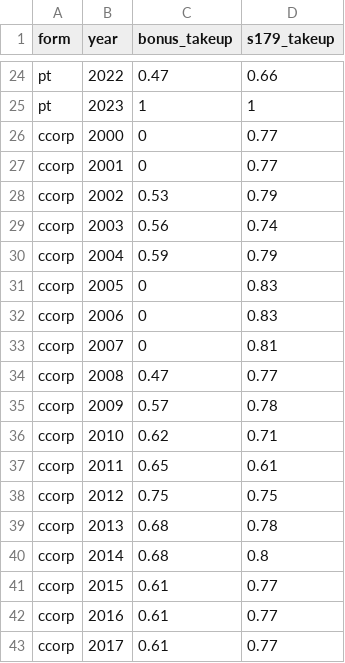
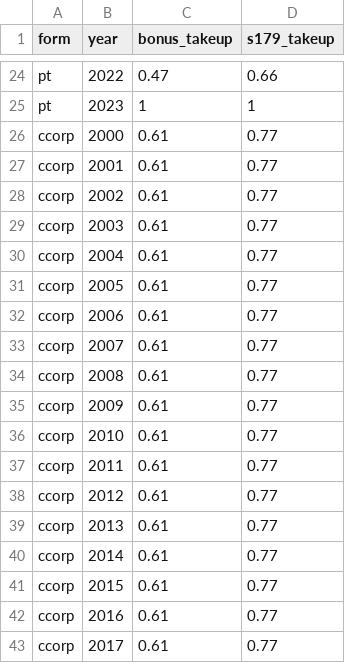
Before and after one commit to Budget-Lab-Yale/Cost-Recovery-Simulator, a CSV file: config/assumptions/expensing_takeup/expensing2023.csv, drawn as a sheet; only a part is shown, gaps mark what is left out; the diff covers the shown part only.

```diff
--- a/config/assumptions/expensing_takeup/expensing2023.csv
+++ b/config/assumptions/expensing_takeup/expensing2023.csv
@@ -25,17 +25,17 @@ pt,2022,0.47,0.66
 pt,2023,1,1
-ccorp,2000,0,0.77
-ccorp,2001,0,0.77
-ccorp,2002,0.53,0.79
-ccorp,2003,0.56,0.74
-ccorp,2004,0.59,0.79
-ccorp,2005,0,0.83
-ccorp,2006,0,0.83
-ccorp,2007,0,0.81
-ccorp,2008,0.47,0.77
-ccorp,2009,0.57,0.78
-ccorp,2010,0.62,0.71
-ccorp,2011,0.65,0.61
-ccorp,2012,0.75,0.75
-ccorp,2013,0.68,0.78
-ccorp,2014,0.68,0.8
+ccorp,2000,0.61,0.77
+ccorp,2001,0.61,0.77
+ccorp,2002,0.61,0.77
+ccorp,2003,0.61,0.77
+ccorp,2004,0.61,0.77
+ccorp,2005,0.61,0.77
+ccorp,2006,0.61,0.77
+ccorp,2007,0.61,0.77
+ccorp,2008,0.61,0.77
+ccorp,2009,0.61,0.77
+ccorp,2010,0.61,0.77
+ccorp,2011,0.61,0.77
+ccorp,2012,0.61,0.77
+ccorp,2013,0.61,0.77
+ccorp,2014,0.61,0.77
 ccorp,2015,0.61,0.77
```
Also changed, not shown: 25 edited cells elsewhere in this file, config/tax_law/baseline.csv, config/tax_law/wyden-smith.csv, 5 other files.
